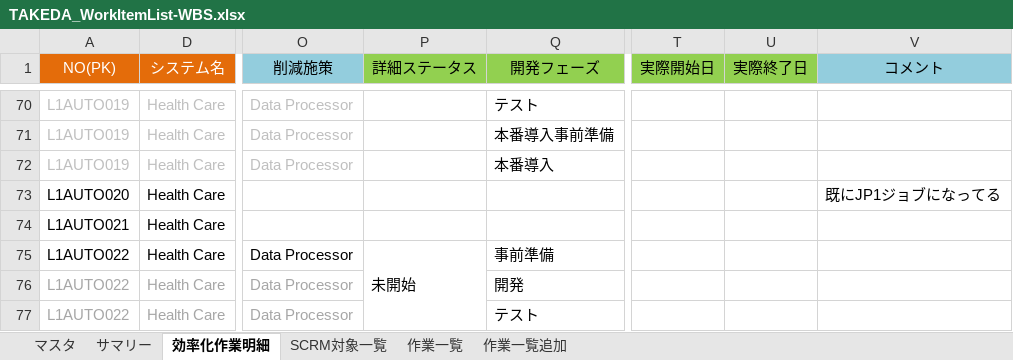
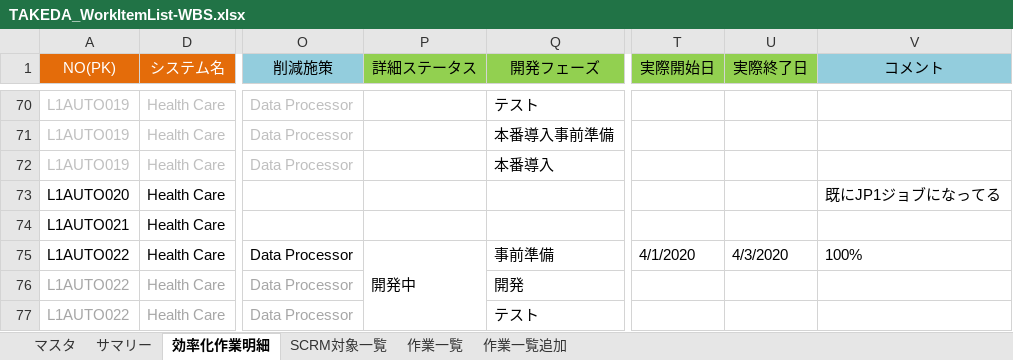
Before and after one commit to liliad1/takeda-doc, an Excel workbook: TAKEDA_WorkItemList-WBS.xlsx, sheet 効率化作業明細, drawn as a sheet; only a part is shown, gaps mark what is left out; values as stored, in another font and other column widths than the file's, no borders; the diff names each change by its address in the sheet, - before the commit and + after, or states it on an @@ line.

Commit message:
kai.a.xu upd

```diff
--- a/TAKEDA_WorkItemList-WBS.xlsx (sheet 効率化作業明細)
+++ b/TAKEDA_WorkItemList-WBS.xlsx (sheet 効率化作業明細)
-P75 (詳細ステータス): 未開始
+P75 (詳細ステータス): 開発中
-T75 (実際開始日): (empty)
+T75 (実際開始日): 4/1/2020
-U75 (実際終了日): (empty)
+U75 (実際終了日): 4/3/2020
-V75 (コメント): (empty)
+V75 (コメント): 100%
```
